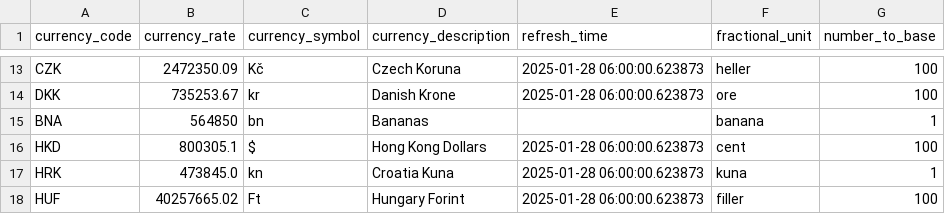
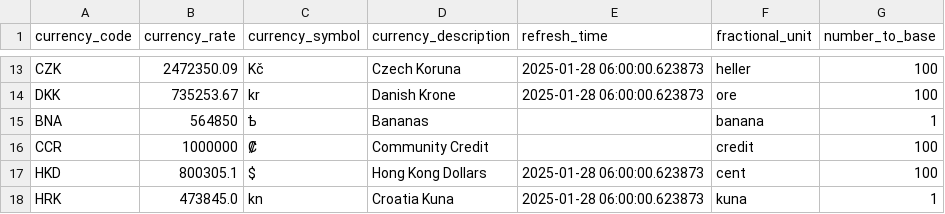
Before and after one commit to trbouma/safebox, a CSV file: setup/currency.csv, drawn as a sheet; only a part is shown, gaps mark what is left out; the shorter side is filled out with more unchanged rows.

```diff
--- a/setup/currency.csv
+++ b/setup/currency.csv
@@ -14,3 +14,4 @@ CZK,2472350.09,Kč,Czech Koruna,2025-01-28 06:00:00.623873,heller,100
 DKK,735253.67,kr,Danish Krone,2025-01-28 06:00:00.623873,ore,100
-BNA,564850,bn,Bananas,,banana,1
+BNA,564850,Ҍ,Bananas,,banana,1
+CCR,1000000,₡,Community Credit,,credit,100
 HKD,800305.1,$,Hong Kong Dollars,2025-01-28 06:00:00.623873,cent,100
```
Also changed, not shown: 5 other files.
